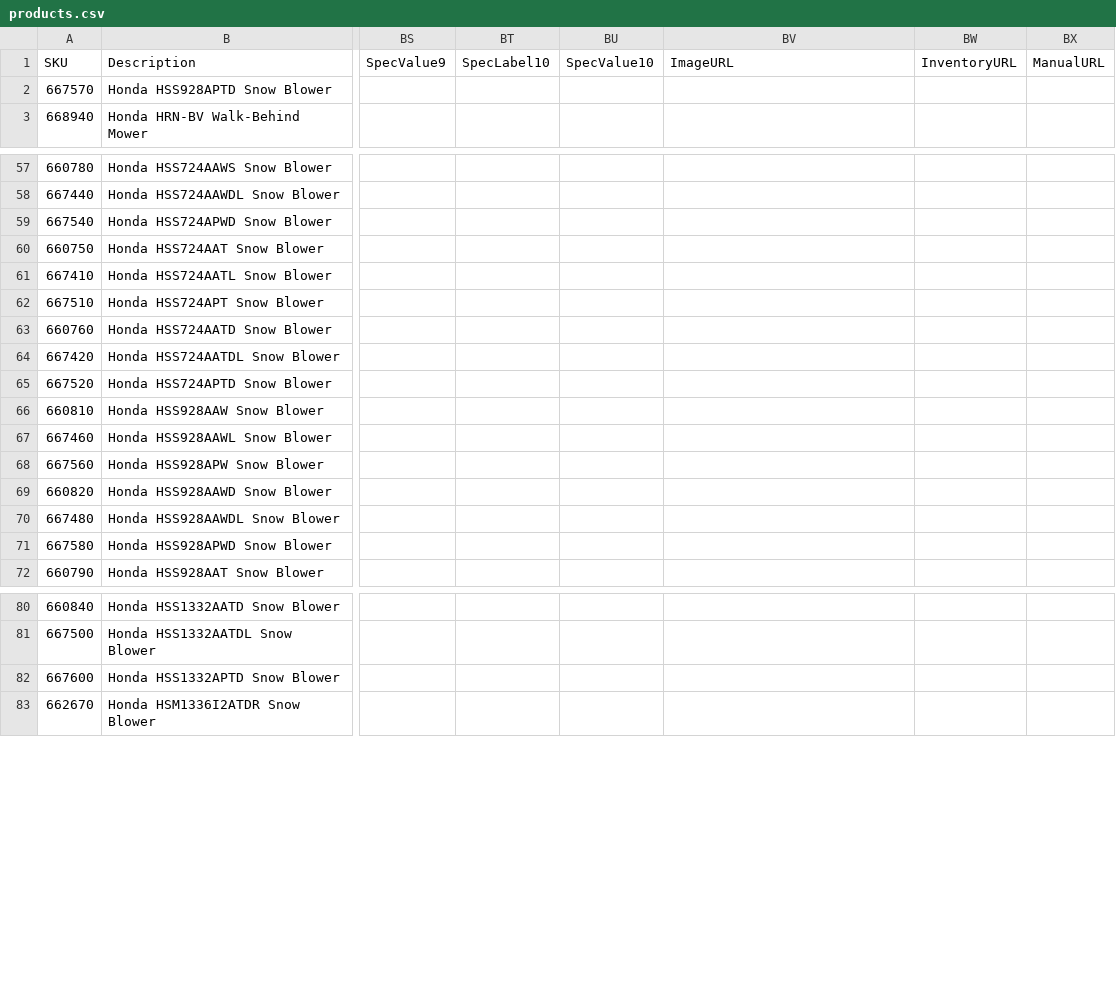
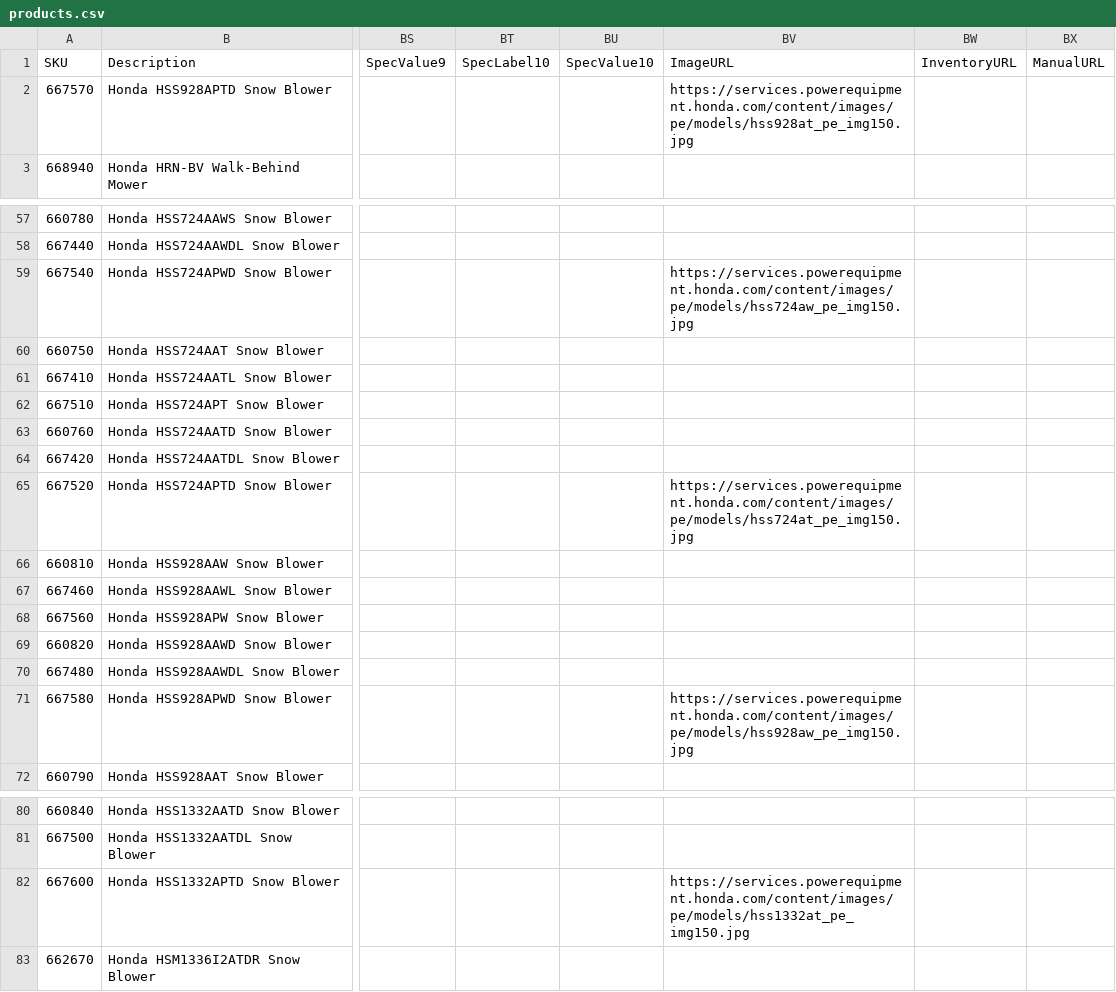
Before and after one commit to WestEndPower/honda-equipment-configurator, a CSV file: data/products.csv, drawn as a sheet; only a part is shown, gaps mark what is left out; the diff names each change by its address in the sheet, - before the commit and + after, or states it on an @@ line.

Commit message:
Add Honda snow blower product image URLs

```diff
--- a/data/products.csv
+++ b/data/products.csv
-BV2 (ImageURL): (empty)
+BV2 (ImageURL): https://services.powerequipment.honda.com/content/images/pe/models/hss928at_pe_img150.jpg
-BV59 (ImageURL): (empty)
+BV59 (ImageURL): https://services.powerequipment.honda.com/content/images/pe/models/hss724aw_pe_img150.jpg
-BV65 (ImageURL): (empty)
+BV65 (ImageURL): https://services.powerequipment.honda.com/content/images/pe/models/hss724at_pe_img150.jpg
-BV71 (ImageURL): (empty)
+BV71 (ImageURL): https://services.powerequipment.honda.com/content/images/pe/models/hss928aw_pe_img150.jpg
-BV82 (ImageURL): (empty)
+BV82 (ImageURL): https://services.powerequipment.honda.com/content/images/pe/models/hss1332at_pe_img150.jpg
```
